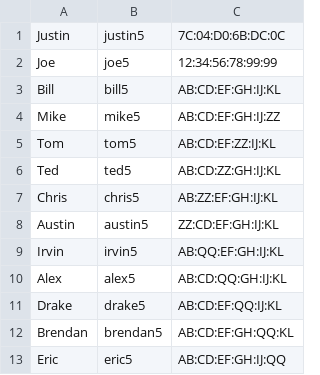
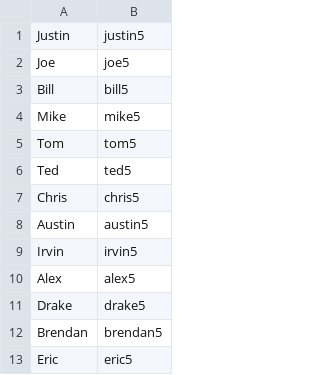
Before and after one commit to yeshulin516/CS307-TEAM35, a CSV file: BlueAtt/out/production/Blueatt/students.csv, drawn as a sheet; only a part is shown; the diff names each change by its address in the sheet, - before the commit and + after, or states it on an @@ line.

Commit message:
updated methods to work with new devices table

```diff
--- a/BlueAtt/out/production/Blueatt/students.csv
+++ b/BlueAtt/out/production/Blueatt/students.csv
-column C, rows 1-13: 7C:04:D0:6B:DC:0C | 12:34:56:78:99:99 | AB:CD:EF:GH:IJ:KL | AB:CD:EF:GH:IJ:ZZ | AB:CD:EF:ZZ:IJ:KL | AB:CD:ZZ:GH:IJ:KL | AB:ZZ:EF:GH:IJ:KL | ZZ:CD:EF:GH:IJ:KL | AB:QQ:EF:GH:IJ:KL | AB:CD:QQ:GH:IJ:KL | AB:CD:EF:QQ:IJ:KL | AB:CD:EF:GH:QQ:KL | AB:CD:EF:GH:IJ:QQ
```
Also changed, not shown: BlueAtt/src/students.csv, 17 other files.
